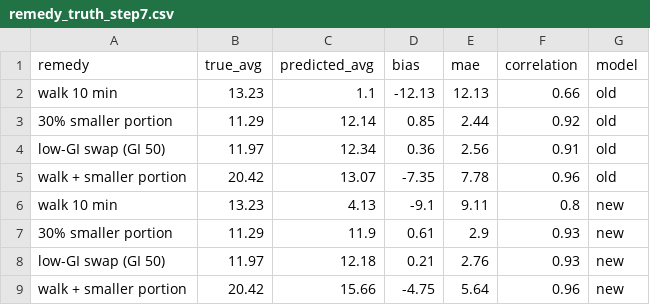
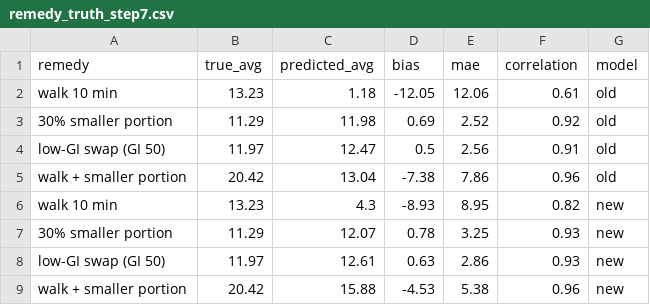
Before and after one commit to venkatesh-spec01/diabetes-digital-twin, a CSV file: models/remedy_truth_step7.csv, drawn as a sheet.

```diff
--- a/models/remedy_truth_step7.csv
+++ b/models/remedy_truth_step7.csv
@@ -1,9 +1,9 @@
 remedy,true_avg,predicted_avg,bias,mae,correlation,model
-walk 10 min,13.23,1.1,-12.13,12.13,0.66,old
-30% smaller portion,11.29,12.14,0.85,2.44,0.92,old
-low-GI swap (GI 50),11.97,12.34,0.36,2.56,0.91,old
-walk + smaller portion,20.42,13.07,-7.35,7.78,0.96,old
-walk 10 min,13.23,4.13,-9.1,9.11,0.8,new
-30% smaller portion,11.29,11.9,0.61,2.9,0.93,new
-low-GI swap (GI 50),11.97,12.18,0.21,2.76,0.93,new
-walk + smaller portion,20.42,15.66,-4.75,5.64,0.96,new
+walk 10 min,13.23,1.18,-12.05,12.06,0.61,old
+30% smaller portion,11.29,11.98,0.69,2.52,0.92,old
+low-GI swap (GI 50),11.97,12.47,0.5,2.56,0.91,old
+walk + smaller portion,20.42,13.04,-7.38,7.86,0.96,old
+walk 10 min,13.23,4.3,-8.93,8.95,0.82,new
+30% smaller portion,11.29,12.07,0.78,3.25,0.93,new
+low-GI swap (GI 50),11.97,12.61,0.63,2.86,0.93,new
+walk + smaller portion,20.42,15.88,-4.53,5.38,0.96,new
```
Also changed, not shown: models/test_results_step2.csv, models/test_results_step3.csv, 9 other files.
